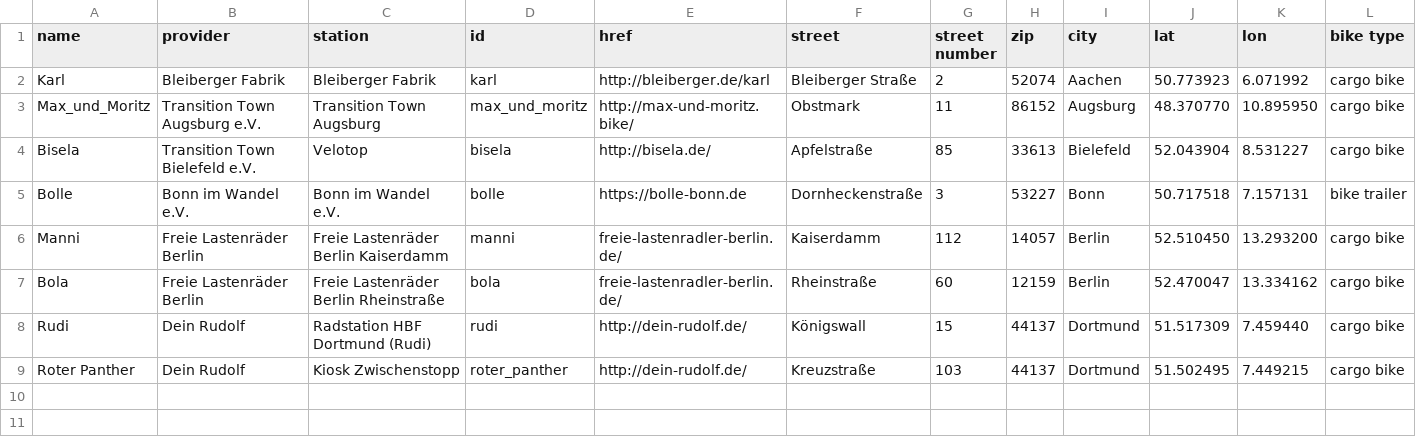
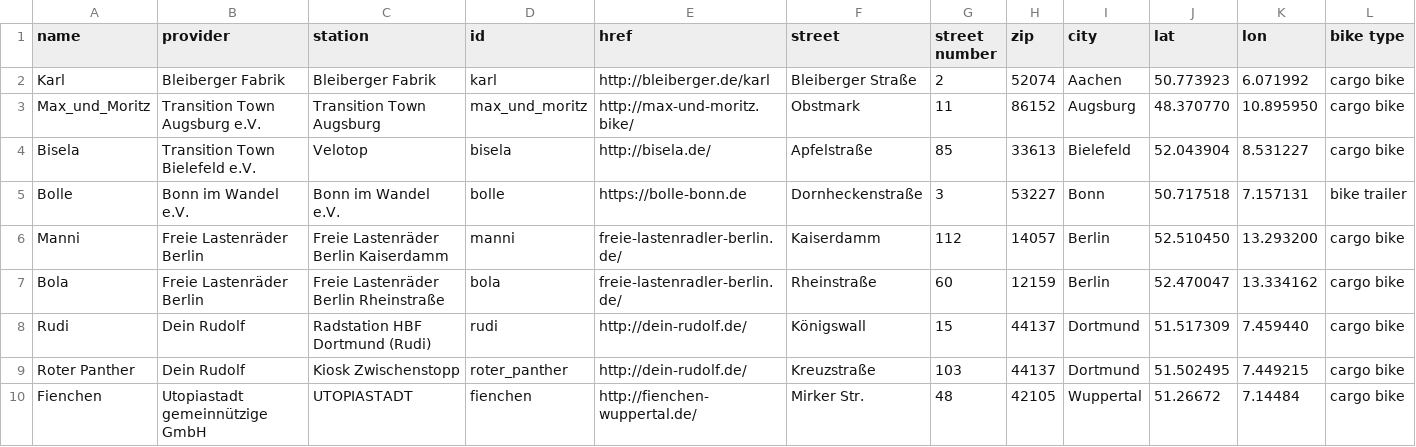
Before and after one commit to OpenRuhr/freie-lastenraeder, a CSV file: freie-lastenraeder.csv, drawn as a sheet; only a part is shown; rows hold the shown columns only; the diff names each change by its address in the sheet, - before the commit and + after, or states it on an @@ line.

Commit message:
added fienchen

```diff
--- a/freie-lastenraeder.csv
+++ b/freie-lastenraeder.csv
+row 10: Fienchen | Utopiastadt gemeinnützige GmbH | UTOPIASTADT | fienchen | http://fienchen-wuppertal.de/ | Mirker Str. | 48 | 42105 | Wuppertal | 51.26672 | 7.14484 | cargo bike
```
